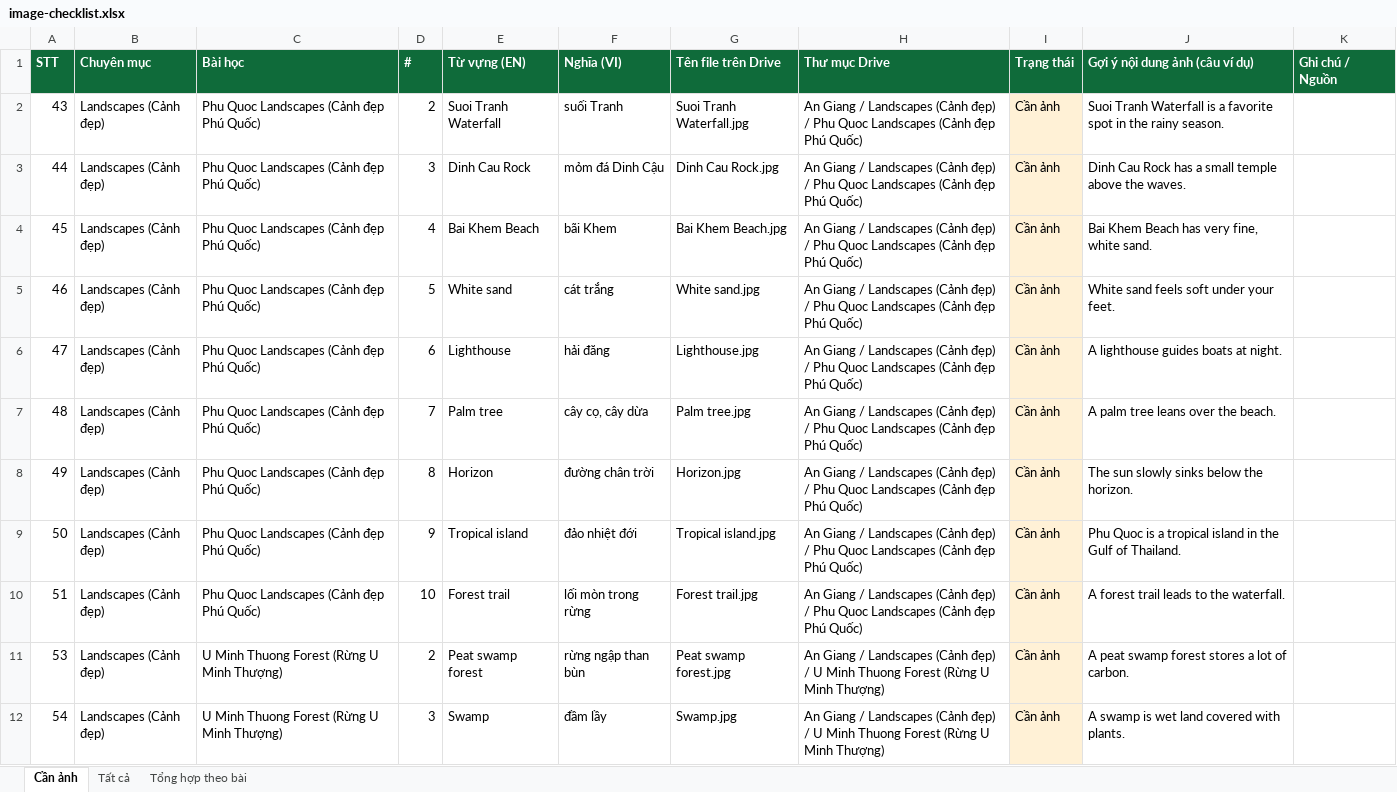
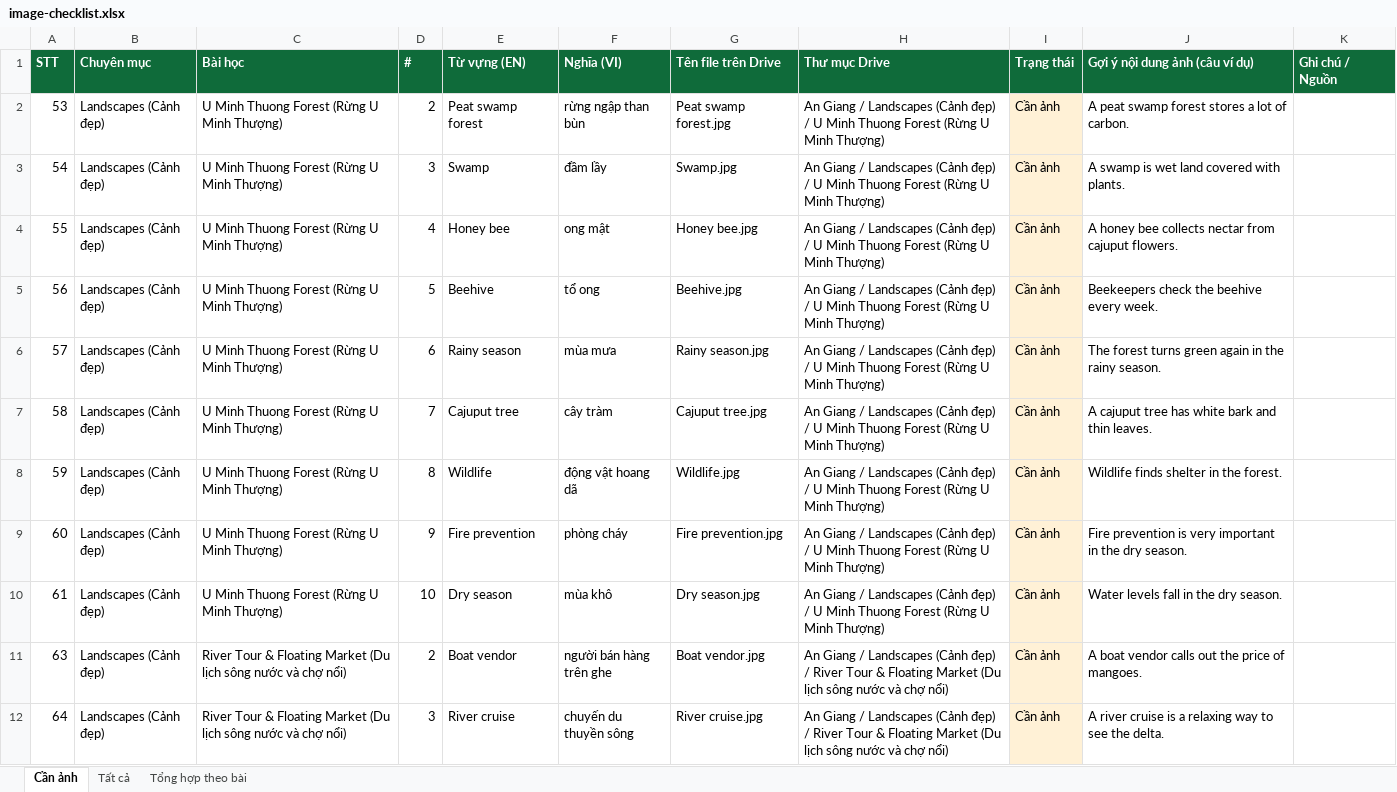
Before and after one commit to chunganhvu/discover-an-giang, an Excel workbook: content/image-checklist.xlsx, sheet Cần ảnh, drawn as a sheet; only a part is shown; the shorter side is filled out with more unchanged rows; values as stored, in another font and other column widths than the file's, no borders; the diff names each change by its address in the sheet, - before the commit and + after, or states it on an @@ line.

```diff
--- a/content/image-checklist.xlsx (sheet Cần ảnh)
+++ b/content/image-checklist.xlsx (sheet Cần ảnh)
-row 2: 43 | Landscapes (Cảnh đẹp) | Phu Quoc Landscapes (Cảnh đẹp Phú Quốc) | 2 | Suoi Tranh Waterfall | suối Tranh | Suoi Tranh Waterfall.jpg | An Giang / Landscapes (Cảnh đẹp) / Phu Quoc Landscapes (Cảnh đẹp Phú Quốc) | Cần ảnh | Suoi Tranh Waterfall is a favorite spot in the rainy season.
-row 3: 44 | Landscapes (Cảnh đẹp) | Phu Quoc Landscapes (Cảnh đẹp Phú Quốc) | 3 | Dinh Cau Rock | mỏm đá Dinh Cậu | Dinh Cau Rock.jpg | An Giang / Landscapes (Cảnh đẹp) / Phu Quoc Landscapes (Cảnh đẹp Phú Quốc) | Cần ảnh | Dinh Cau Rock has a small temple above the waves.
-row 4: 45 | Landscapes (Cảnh đẹp) | Phu Quoc Landscapes (Cảnh đẹp Phú Quốc) | 4 | Bai Khem Beach | bãi Khem | Bai Khem Beach.jpg | An Giang / Landscapes (Cảnh đẹp) / Phu Quoc Landscapes (Cảnh đẹp Phú Quốc) | Cần ảnh | Bai Khem Beach has very fine, white sand.
-row 5: 46 | Landscapes (Cảnh đẹp) | Phu Quoc Landscapes (Cảnh đẹp Phú Quốc) | 5 | White sand | cát trắng | White sand.jpg | An Giang / Landscapes (Cảnh đẹp) / Phu Quoc Landscapes (Cảnh đẹp Phú Quốc) | Cần ảnh | White sand feels soft under your feet.
-row 6: 47 | Landscapes (Cảnh đẹp) | Phu Quoc Landscapes (Cảnh đẹp Phú Quốc) | 6 | Lighthouse | hải đăng | Lighthouse.jpg | An Giang / Landscapes (Cảnh đẹp) / Phu Quoc Landscapes (Cảnh đẹp Phú Quốc) | Cần ảnh | A lighthouse guides boats at night.
-row 7: 48 | Landscapes (Cảnh đẹp) | Phu Quoc Landscapes (Cảnh đẹp Phú Quốc) | 7 | Palm tree | cây cọ, cây dừa | Palm tree.jpg | An Giang / Landscapes (Cảnh đẹp) / Phu Quoc Landscapes (Cảnh đẹp Phú Quốc) | Cần ảnh | A palm tree leans over the beach.
-row 8: 49 | Landscapes (Cảnh đẹp) | Phu Quoc Landscapes (Cảnh đẹp Phú Quốc) | 8 | Horizon | đường chân trời | Horizon.jpg | An Giang / Landscapes (Cảnh đẹp) / Phu Quoc Landscapes (Cảnh đẹp Phú Quốc) | Cần ảnh | The sun slowly sinks below the horizon.
-row 9: 50 | Landscapes (Cảnh đẹp) | Phu Quoc Landscapes (Cảnh đẹp Phú Quốc) | 9 | Tropical island | đảo nhiệt đới | Tropical island.jpg | An Giang / Landscapes (Cảnh đẹp) / Phu Quoc Landscapes (Cảnh đẹp Phú Quốc) | Cần ảnh | Phu Quoc is a tropical island in the Gulf of Thailand.
-row 10: 51 | Landscapes (Cảnh đẹp) | Phu Quoc Landscapes (Cảnh đẹp Phú Quốc) | 10 | Forest trail | lối mòn trong rừng | Forest trail.jpg | An Giang / Landscapes (Cảnh đẹp) / Phu Quoc Landscapes (Cảnh đẹp Phú Quốc) | Cần ảnh | A forest trail leads to the waterfall.
```
Also changed, not shown: sheet Tất cả, sheet Tổng hợp theo bài, 10 other files.
